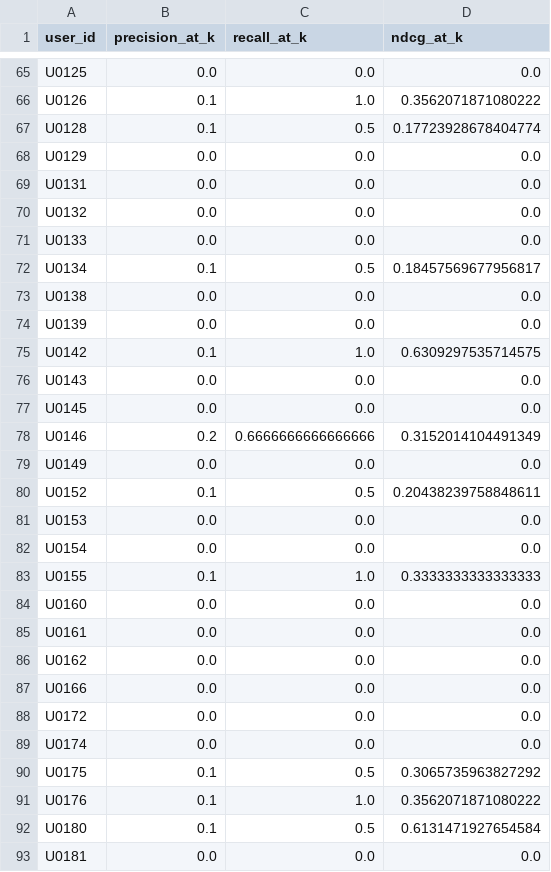
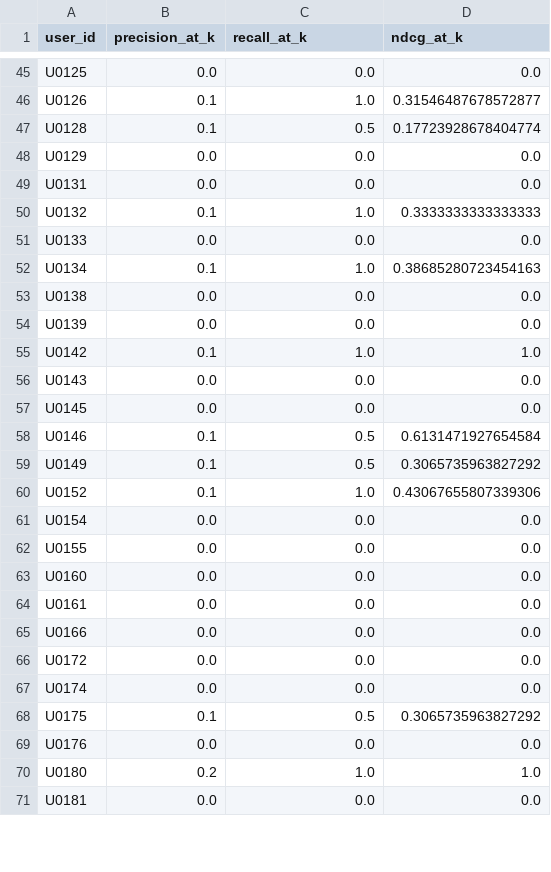
Before and after one commit to TilakMtech/DMML, a CSV file: reports/model_user_metrics.csv, drawn as a sheet; only a part is shown, gaps mark what is left out; removed rows and columns are numbered as before the commit, all else as after; the diff covers the shown part only; the diff names each change by its address in the sheet, - before the commit and + after, or states it on an @@ line.

```diff
--- a/reports/model_user_metrics.csv
+++ b/reports/model_user_metrics.csv
-D46 (ndcg_at_k): 0.3562071871080222
+D46 (ndcg_at_k): 0.31546487678572877
-B50 (precision_at_k): 0.0
+B50 (precision_at_k): 0.1
-C50 (recall_at_k): 0.0
+C50 (recall_at_k): 1.0
-D50 (ndcg_at_k): 0.0
+D50 (ndcg_at_k): 0.3333333333333333
-C52 (recall_at_k): 0.5
+C52 (recall_at_k): 1.0
-D52 (ndcg_at_k): 0.18457569677956817
+D52 (ndcg_at_k): 0.38685280723454163
-D55 (ndcg_at_k): 0.6309297535714575
+D55 (ndcg_at_k): 1.0
-B58 (precision_at_k): 0.2
+B58 (precision_at_k): 0.1
-C58 (recall_at_k): 0.6666666666666666
+C58 (recall_at_k): 0.5
-D58 (ndcg_at_k): 0.3152014104491349
+D58 (ndcg_at_k): 0.6131471927654584
-B59 (precision_at_k): 0.0
+B59 (precision_at_k): 0.1
-C59 (recall_at_k): 0.0
+C59 (recall_at_k): 0.5
-D59 (ndcg_at_k): 0.0
+D59 (ndcg_at_k): 0.3065735963827292
-C60 (recall_at_k): 0.5
+C60 (recall_at_k): 1.0
-D60 (ndcg_at_k): 0.20438239758848611
+D60 (ndcg_at_k): 0.43067655807339306
-row 81: U0153 | 0.0 | 0.0 | 0.0
-B62 (precision_at_k): 0.1
+B62 (precision_at_k): 0.0
-C62 (recall_at_k): 1.0
+C62 (recall_at_k): 0.0
-D62 (ndcg_at_k): 0.3333333333333333
+D62 (ndcg_at_k): 0.0
-row 86: U0162 | 0.0 | 0.0 | 0.0
-B69 (precision_at_k): 0.1
+B69 (precision_at_k): 0.0
-C69 (recall_at_k): 1.0
+C69 (recall_at_k): 0.0
-D69 (ndcg_at_k): 0.3562071871080222
+D69 (ndcg_at_k): 0.0
-B70 (precision_at_k): 0.1
+B70 (precision_at_k): 0.2
-C70 (recall_at_k): 0.5
+C70 (recall_at_k): 1.0
-D70 (ndcg_at_k): 0.6131471927654584
+D70 (ndcg_at_k): 1.0
```
Also changed, not shown: 24 removed rows and 48 edited cells elsewhere in this file, data/transformed/user_features.csv, data/transformed/user_item_features.csv, 53 other files.
